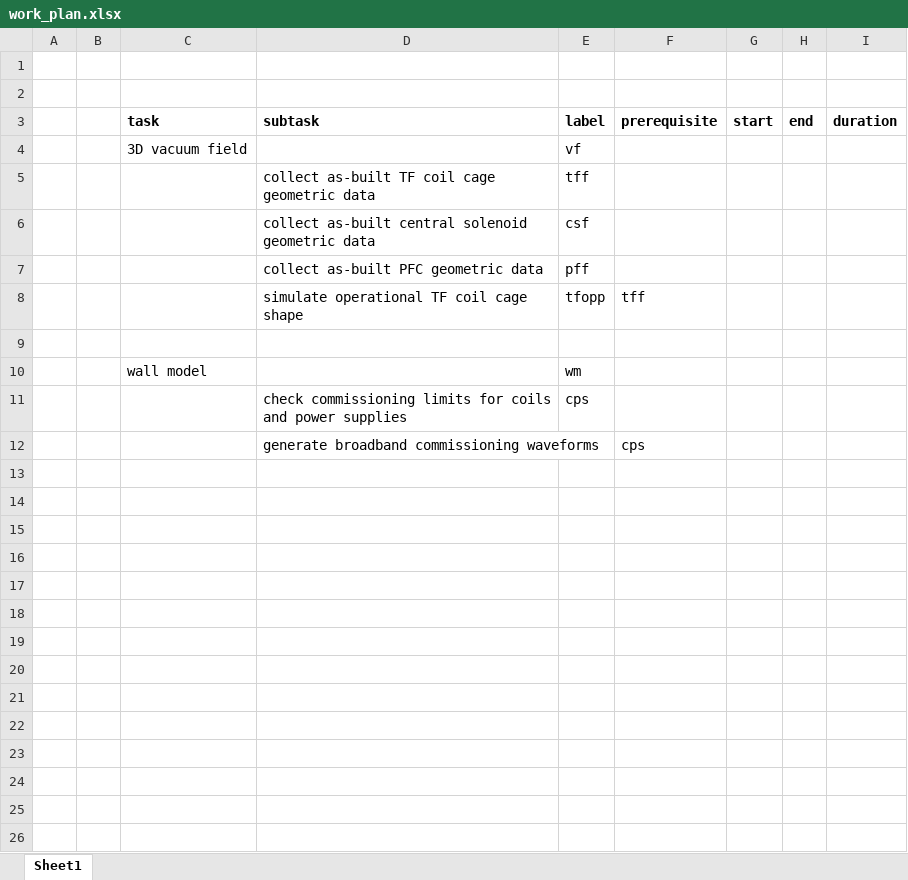
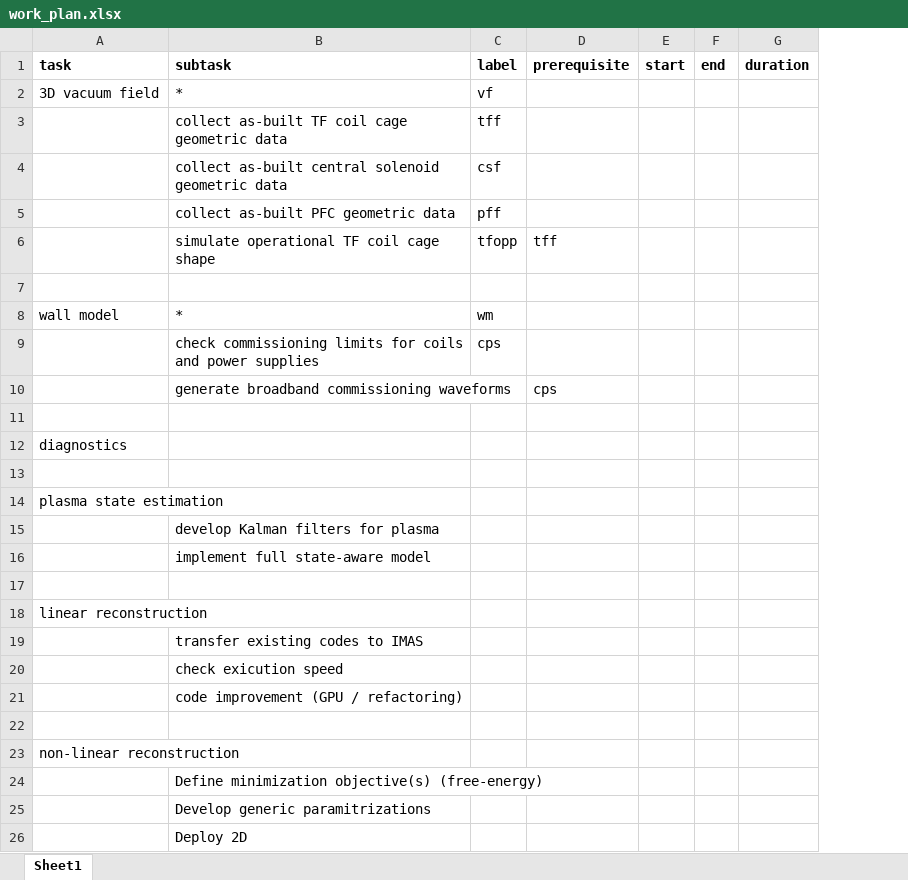
Before and after one commit to Simon-McIntosh/nova, an Excel workbook: nova/projects/equilibrium/work_plan.xlsx, sheet Sheet1, drawn as a sheet; only a part is shown; values as stored, in another font and other column widths than the file's, no borders; removed rows and columns are numbered as before the commit, all else as after; the diff covers the shown part only; the diff names each change by its address in the sheet, - before the commit and + after, or states it on an @@ line.

Commit message:
eq workplan development

```diff
--- a/nova/projects/equilibrium/work_plan.xlsx (sheet Sheet1)
+++ b/nova/projects/equilibrium/work_plan.xlsx (sheet Sheet1)
-column A, empty
-column B, empty
-row 1: (empty)
-row 2: (empty)
-B2 (subtask): (empty)
+B2 (subtask): *
-B8 (subtask): (empty)
+B8 (subtask): *
+row 11: (empty)
+row 12: diagnostics
+row 13: (empty)
+row 14: plasma state estimation
+row 15:  | develop Kalman filters for plasma
+row 16:  | implement full state-aware model
+row 17: (empty)
+row 18: linear reconstruction
+row 19:  | transfer existing codes to IMAS
+row 20:  | check exicution speed
+row 21:  | code improvement (GPU / refactoring)
+row 22: (empty)
+row 23: non-linear reconstruction
+row 24:  | Define minimization objective(s) (free-energy)
+row 25:  | Develop generic paramitrizations
+row 26:  | Deploy 2D
```
Also changed, not shown: 2 added rows elsewhere in this sheet, 3 other files.
